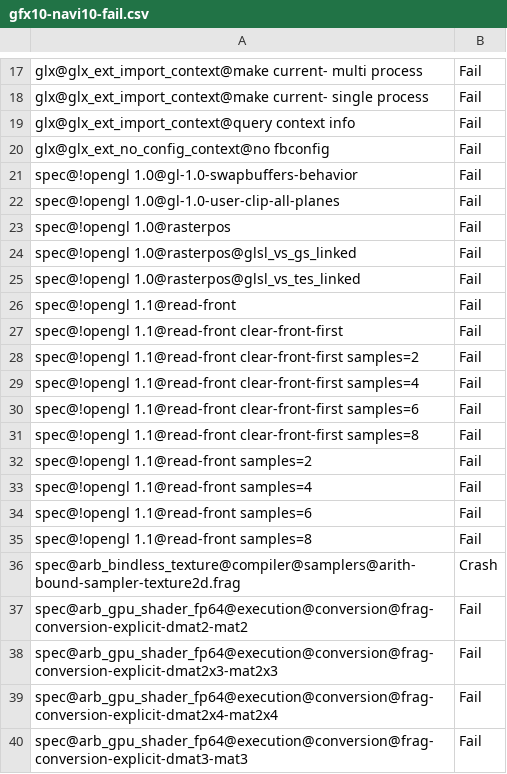
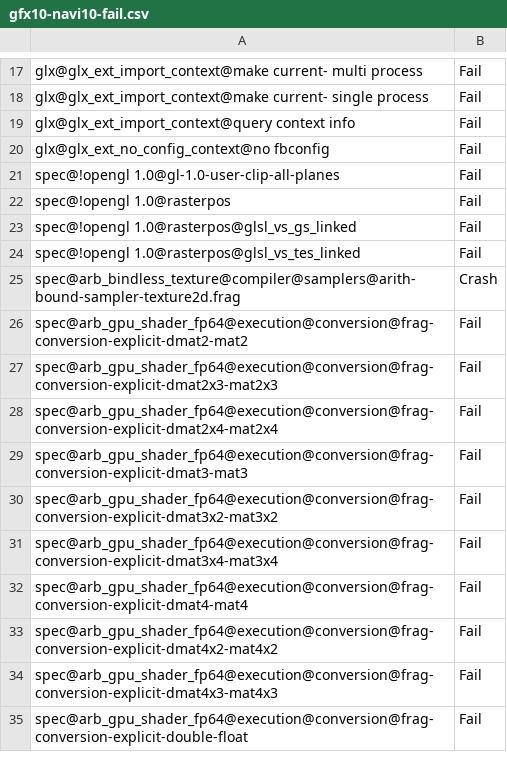
Before and after one commit to joshuaswarren/mesa-1, a CSV file: src/gallium/drivers/radeonsi/ci/gfx10-navi10-fail.csv, drawn as a sheet; only a part is shown, gaps mark what is left out; the shorter side is filled out with more unchanged rows.

Commit message:
radeonsi/test: use gbm-skips.txt
Use shared skips file to avoid running tests that can't pass on gbm.

Reviewed-by: Marek Olšák <marek.olsak@amd.com>
Part-of: <https://gitlab.freedesktop.org/mesa/mesa/-/merge_requests/21726>

```diff
--- a/src/gallium/drivers/radeonsi/ci/gfx10-navi10-fail.csv
+++ b/src/gallium/drivers/radeonsi/ci/gfx10-navi10-fail.csv
@@ -20,3 +20,2 @@ glx@glx_ext_import_context@query context info,Fail
 glx@glx_ext_no_config_context@no fbconfig,Fail
-spec@!opengl 1.0@gl-1.0-swapbuffers-behavior,Fail
 spec@!opengl 1.0@gl-1.0-user-clip-all-planes,Fail
@@ -25,12 +24,2 @@ spec@!opengl 1.0@rasterpos@glsl_vs_gs_linked,Fail
 spec@!opengl 1.0@rasterpos@glsl_vs_tes_linked,Fail
-spec@!opengl 1.1@read-front,Fail
-spec@!opengl 1.1@read-front clear-front-first,Fail
-spec@!opengl 1.1@read-front clear-front-first samples=2,Fail
-spec@!opengl 1.1@read-front clear-front-first samples=4,Fail
-spec@!opengl 1.1@read-front clear-front-first samples=6,Fail
-spec@!opengl 1.1@read-front clear-front-first samples=8,Fail
-spec@!opengl 1.1@read-front samples=2,Fail
-spec@!opengl 1.1@read-front samples=4,Fail
-spec@!opengl 1.1@read-front samples=6,Fail
-spec@!opengl 1.1@read-front samples=8,Fail
 spec@arb_bindless_texture@compiler@samplers@arith-bound-sampler-texture2d.frag,Crash
```
Also changed, not shown: src/gallium/drivers/radeonsi/ci/gfx10_3-navi21-fail.csv, src/gallium/drivers/radeonsi/ci/gfx11-gfx1100-fail.csv, 4 other files.
